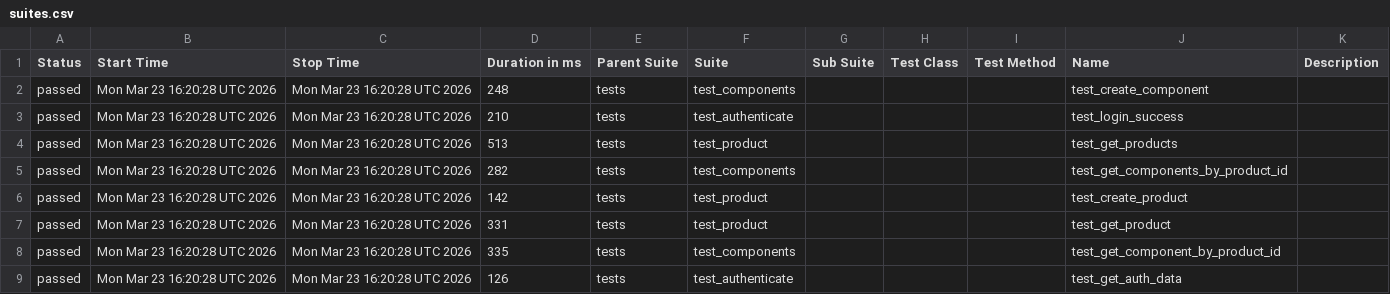
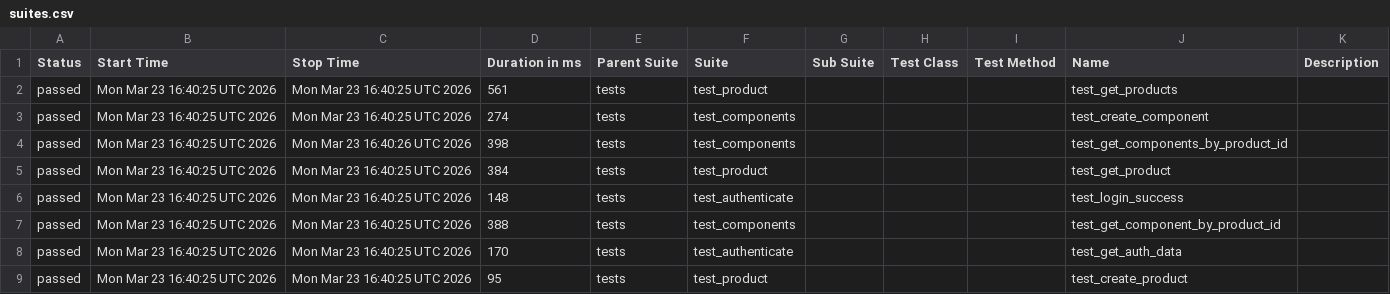
Before and after one commit to alexkaminskiy/api-automation-tests, a CSV file: data/suites.csv, drawn as a sheet.

```diff
--- a/data/suites.csv
+++ b/data/suites.csv
@@ -1,9 +1,9 @@
 "Status","Start Time","Stop Time","Duration in ms","Parent Suite","Suite","Sub Suite","Test Class","Test Method","Name","Description"
-"passed","Mon Mar 23 16:20:28 UTC 2026","Mon Mar 23 16:20:28 UTC 2026","248","tests","test_components","","","","test_create_component",""
-"passed","Mon Mar 23 16:20:28 UTC 2026","Mon Mar 23 16:20:28 UTC 2026","210","tests","test_authenticate","","","","test_login_success",""
-"passed","Mon Mar 23 16:20:28 UTC 2026","Mon Mar 23 16:20:28 UTC 2026","513","tests","test_product","","","","test_get_products",""
-"passed","Mon Mar 23 16:20:28 UTC 2026","Mon Mar 23 16:20:28 UTC 2026","282","tests","test_components","","","","test_get_components_by_product_id",""
-"passed","Mon Mar 23 16:20:28 UTC 2026","Mon Mar 23 16:20:28 UTC 2026","142","tests","test_product","","","","test_create_product",""
-"passed","Mon Mar 23 16:20:28 UTC 2026","Mon Mar 23 16:20:28 UTC 2026","331","tests","test_product","","","","test_get_product",""
-"passed","Mon Mar 23 16:20:28 UTC 2026","Mon Mar 23 16:20:28 UTC 2026","335","tests","test_components","","","","test_get_component_by_product_id",""
-"passed","Mon Mar 23 16:20:28 UTC 2026","Mon Mar 23 16:20:28 UTC 2026","126","tests","test_authenticate","","","","test_get_auth_data",""
+"passed","Mon Mar 23 16:40:25 UTC 2026","Mon Mar 23 16:40:25 UTC 2026","561","tests","test_product","","","","test_get_products",""
+"passed","Mon Mar 23 16:40:25 UTC 2026","Mon Mar 23 16:40:25 UTC 2026","274","tests","test_components","","","","test_create_component",""
+"passed","Mon Mar 23 16:40:25 UTC 2026","Mon Mar 23 16:40:26 UTC 2026","398","tests","test_components","","","","test_get_components_by_product_id",""
+"passed","Mon Mar 23 16:40:25 UTC 2026","Mon Mar 23 16:40:25 UTC 2026","384","tests","test_product","","","","test_get_product",""
+"passed","Mon Mar 23 16:40:25 UTC 2026","Mon Mar 23 16:40:25 UTC 2026","148","tests","test_authenticate","","","","test_login_success",""
+"passed","Mon Mar 23 16:40:25 UTC 2026","Mon Mar 23 16:40:25 UTC 2026","388","tests","test_components","","","","test_get_component_by_product_id",""
+"passed","Mon Mar 23 16:40:25 UTC 2026","Mon Mar 23 16:40:25 UTC 2026","170","tests","test_authenticate","","","","test_get_auth_data",""
+"passed","Mon Mar 23 16:40:25 UTC 2026","Mon Mar 23 16:40:25 UTC 2026","95","tests","test_product","","","","test_create_product",""
```
Also changed, not shown: 42 other files.
